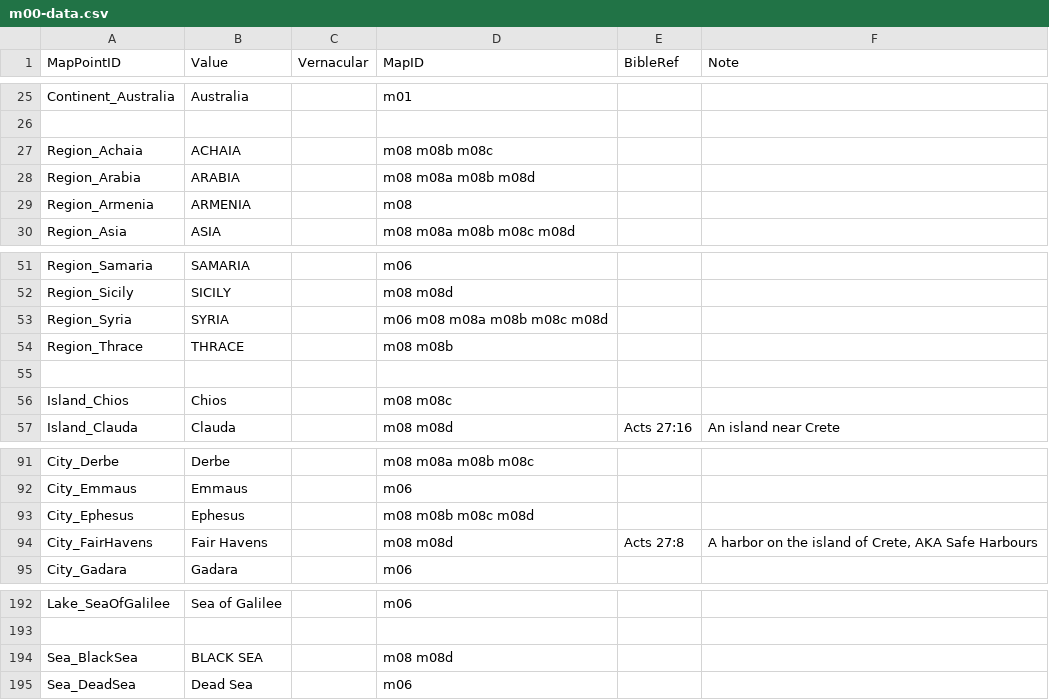
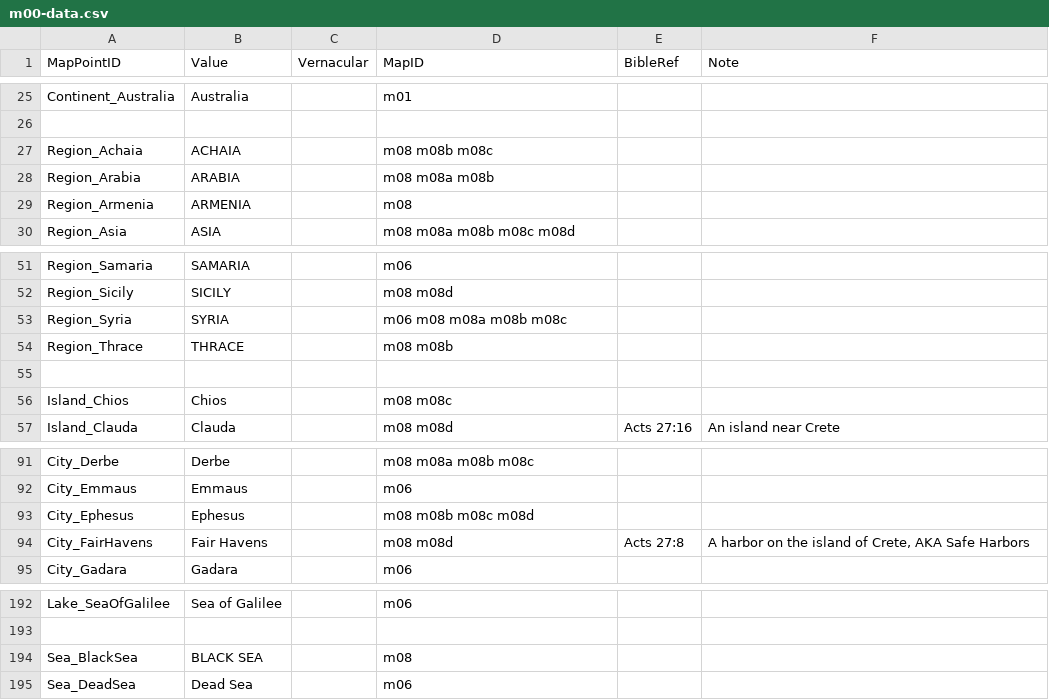
Before and after one commit to sillsdevarchive/ptxplus, a CSV file: resources/lib_maps/m00-data.csv, drawn as a sheet; only a part is shown, gaps mark what is left out.

```diff
--- a/resources/lib_maps/m00-data.csv
+++ b/resources/lib_maps/m00-data.csv
@@ -27,3 +27,3 @@
 "Region_Achaia","ACHAIA",,"m08 m08b m08c",,
-"Region_Arabia","ARABIA",,"m08 m08a m08b m08d",,
+"Region_Arabia","ARABIA",,"m08 m08a m08b",,
 "Region_Armenia","ARMENIA",,"m08",,
@@ -52,3 +52,3 @@
 "Region_Sicily","SICILY",,"m08 m08d",,
-"Region_Syria","SYRIA",,"m06 m08 m08a m08b m08c m08d",,
+"Region_Syria","SYRIA",,"m06 m08 m08a m08b m08c",,
 "Region_Thrace","THRACE",,"m08 m08b",,
@@ -93,3 +93,3 @@
 "City_Ephesus","Ephesus",,"m08 m08b m08c m08d",,
-"City_FairHavens","Fair Havens",,"m08 m08d","Acts 27:8","A harbor on the island of Crete, AKA Safe Harbours"
+"City_FairHavens","Fair Havens",,"m08 m08d","Acts 27:8","A harbor on the island of Crete, AKA Safe Harbors"
 "City_Gadara","Gadara",,"m06",,
@@ -193,3 +193,3 @@
 ,,,,,
-"Sea_BlackSea","BLACK SEA",,"m08 m08d",,
+"Sea_BlackSea","BLACK SEA",,"m08",,
 "Sea_DeadSea","Dead Sea",,"m06",,
```
Also changed, not shown: resources/lib_maps/m08d-data.csv, 1 other file.
